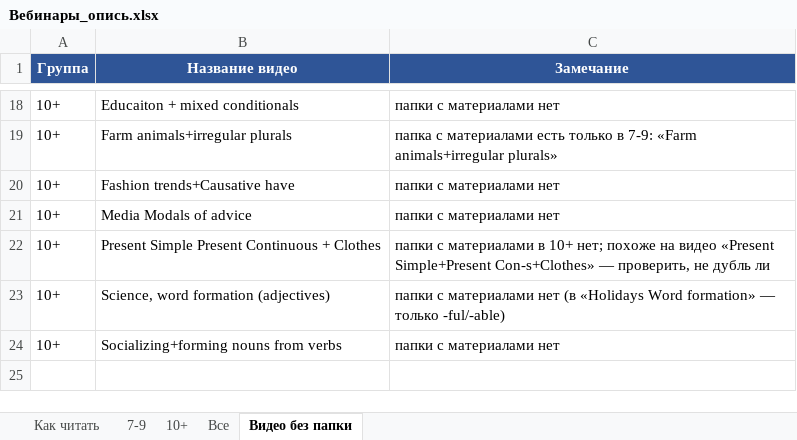
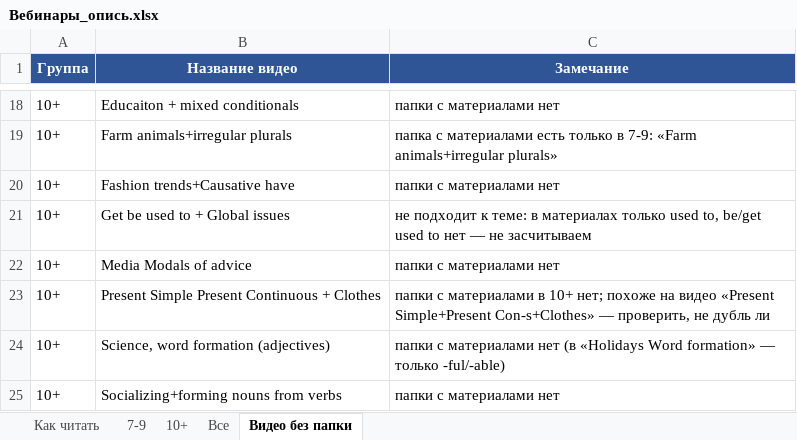
Before and after one commit to wowspeakschool-lang/classroom, an Excel workbook: spotlight/Вебинары_опись.xlsx, sheet Видео без папки, drawn as a sheet; only a part is shown, gaps mark what is left out; values as stored, in another font and other column widths than the file's, no borders; the diff names each change by its address in the sheet, - before the commit and + after, or states it on an @@ line.

```diff
--- a/spotlight/Вебинары_опись.xlsx (sheet Видео без папки)
+++ b/spotlight/Вебинары_опись.xlsx (sheet Видео без папки)
+row 21: 10+ | Get be used to + Global issues | не подходит к теме: в материалах только used to, be/get used to нет — не засчитываем
```
Also changed, not shown: sheet 10+, sheet Все, spotlight/Spotlight_темы_уроков.xlsx, 3 other files.
